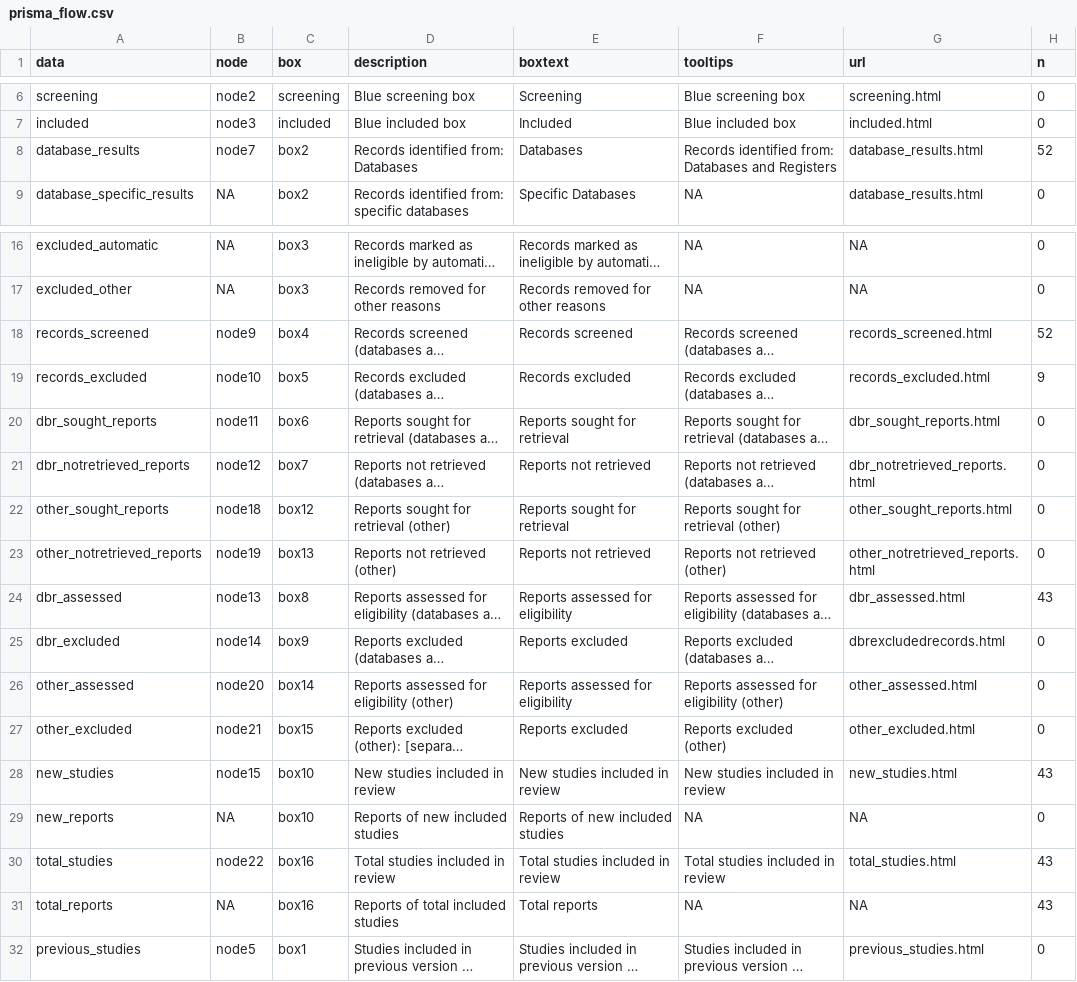
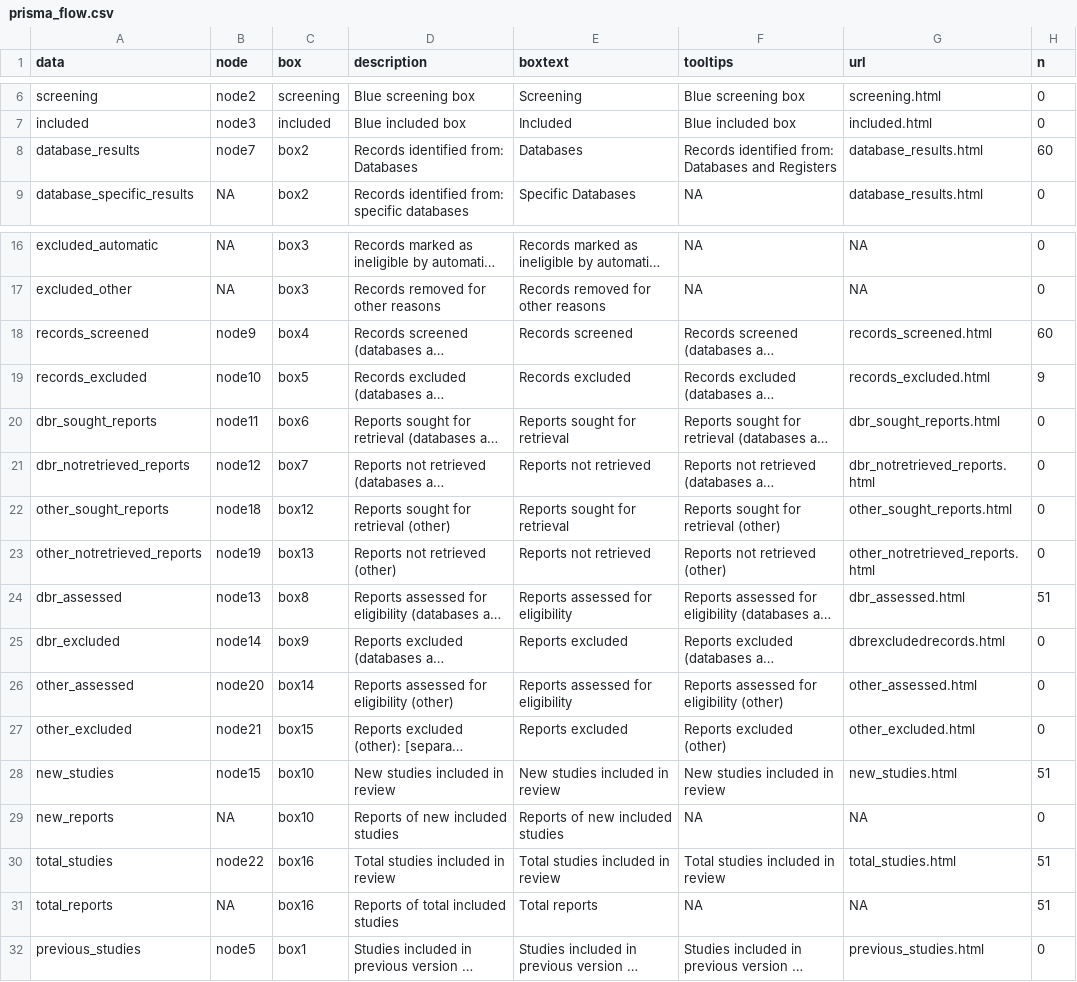
Before and after one commit to GreyXC/Research_Insights, a CSV file: data_sources_raw/logs/prisma_flow.csv, drawn as a sheet; only a part is shown, gaps mark what is left out; long unchanged cells end in …; the diff names each change by its address in the sheet, - before the commit and + after, or states it on an @@ line.

Commit message:
Add new studies and update PRISMA counts
- Added multiple new studies related to urban logistics and microhubs in the Mendeley metadata JSON.
- Updated PRISMA counts to reflect the new records identified, screened, assessed, and included.
- Enhanced the data cleaning script to log exclusion reasons and save them to a new JSON file.
- Modified the PRISMA decision logging to include updated timestamps.
- Adjusted the Mendeley manual extraction script to include a default client secret for easier testing.

```diff
--- a/data_sources_raw/logs/prisma_flow.csv
+++ b/data_sources_raw/logs/prisma_flow.csv
-H8 (n): 52
+H8 (n): 60
-H18 (n): 52
+H18 (n): 60
-H24 (n): 43
+H24 (n): 51
-H28 (n): 43
+H28 (n): 51
-H30:H31 (n): 43
+H30:H31 (n): 51
```
Also changed, not shown: 8 other files.
